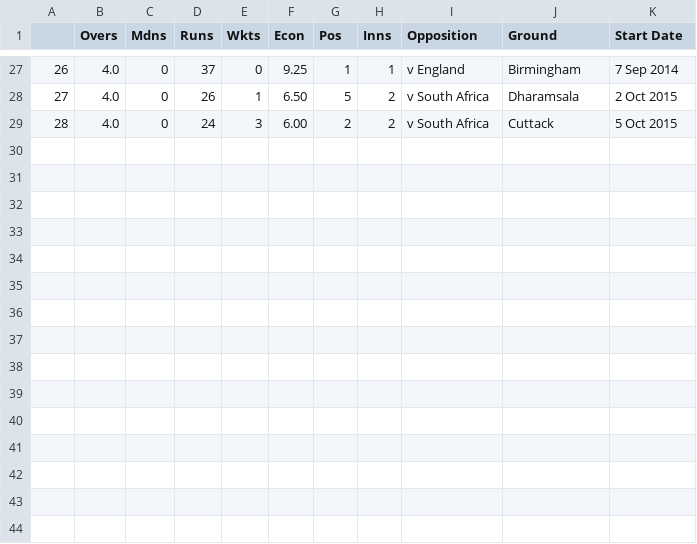
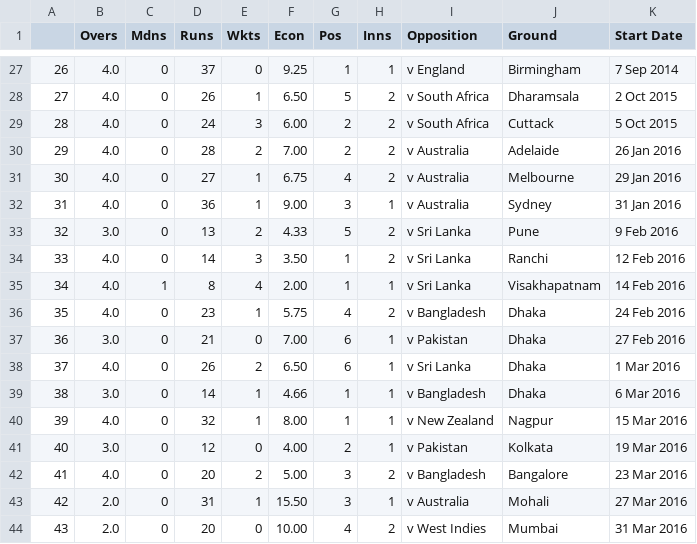
Before and after one commit to nathandpenha/Scoring-and-Analytics-Web-APP, a CSV file: data/ashwin.csv, drawn as a sheet; only a part is shown, gaps mark what is left out.

```diff
--- a/data/ashwin.csv
+++ b/data/ashwin.csv
@@ -29 +29,16 @@
 "28","4.0","0","24","3","6.00","2","2","v South Africa","Cuttack","5 Oct 2015"
+"29","4.0","0","28","2","7.00","2","2","v Australia","Adelaide","26 Jan 2016"
+"30","4.0","0","27","1","6.75","4","2","v Australia","Melbourne","29 Jan 2016"
+"31","4.0","0","36","1","9.00","3","1","v Australia","Sydney","31 Jan 2016"
+"32","3.0","0","13","2","4.33","5","2","v Sri Lanka","Pune","9 Feb 2016"
+"33","4.0","0","14","3","3.50","1","2","v Sri Lanka","Ranchi","12 Feb 2016"
+"34","4.0","1","8","4","2.00","1","1","v Sri Lanka","Visakhapatnam","14 Feb 2016"
+"35","4.0","0","23","1","5.75","4","2","v Bangladesh","Dhaka","24 Feb 2016"
+"36","3.0","0","21","0","7.00","6","1","v Pakistan","Dhaka","27 Feb 2016"
+"37","4.0","0","26","2","6.50","6","1","v Sri Lanka","Dhaka","1 Mar 2016"
+"38","3.0","0","14","1","4.66","1","1","v Bangladesh","Dhaka","6 Mar 2016"
+"39","4.0","0","32","1","8.00","1","1","v New Zealand","Nagpur","15 Mar 2016"
+"40","3.0","0","12","0","4.00","2","1","v Pakistan","Kolkata","19 Mar 2016"
+"41","4.0","0","20","2","5.00","3","2","v Bangladesh","Bangalore","23 Mar 2016"
+"42","2.0","0","31","1","15.50","3","1","v Australia","Mohali","27 Mar 2016"
+"43","2.0","0","20","0","10.00","4","2","v West Indies","Mumbai","31 Mar 2016"
```
Also changed, not shown: data/kohli.csv, 14 other files.
